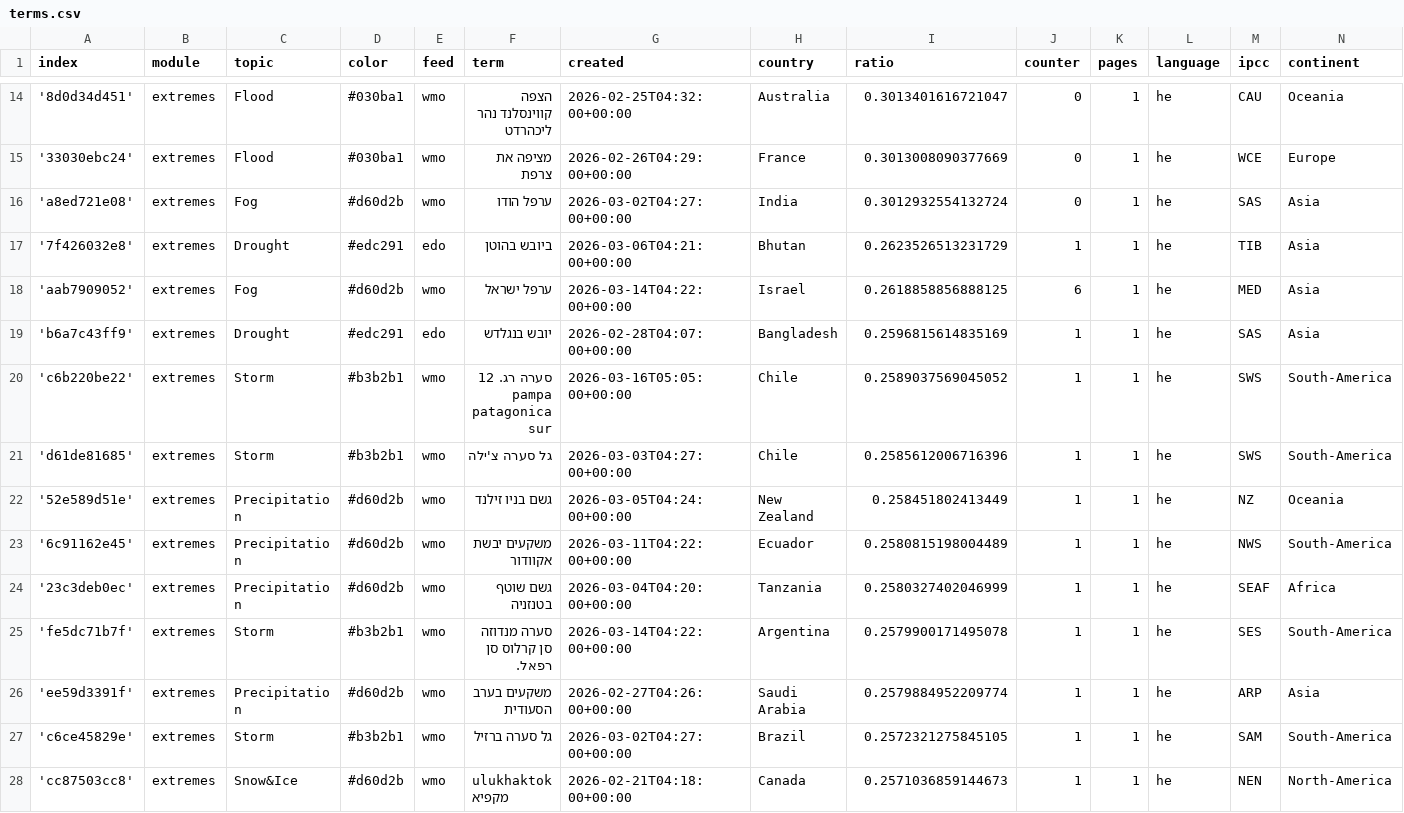
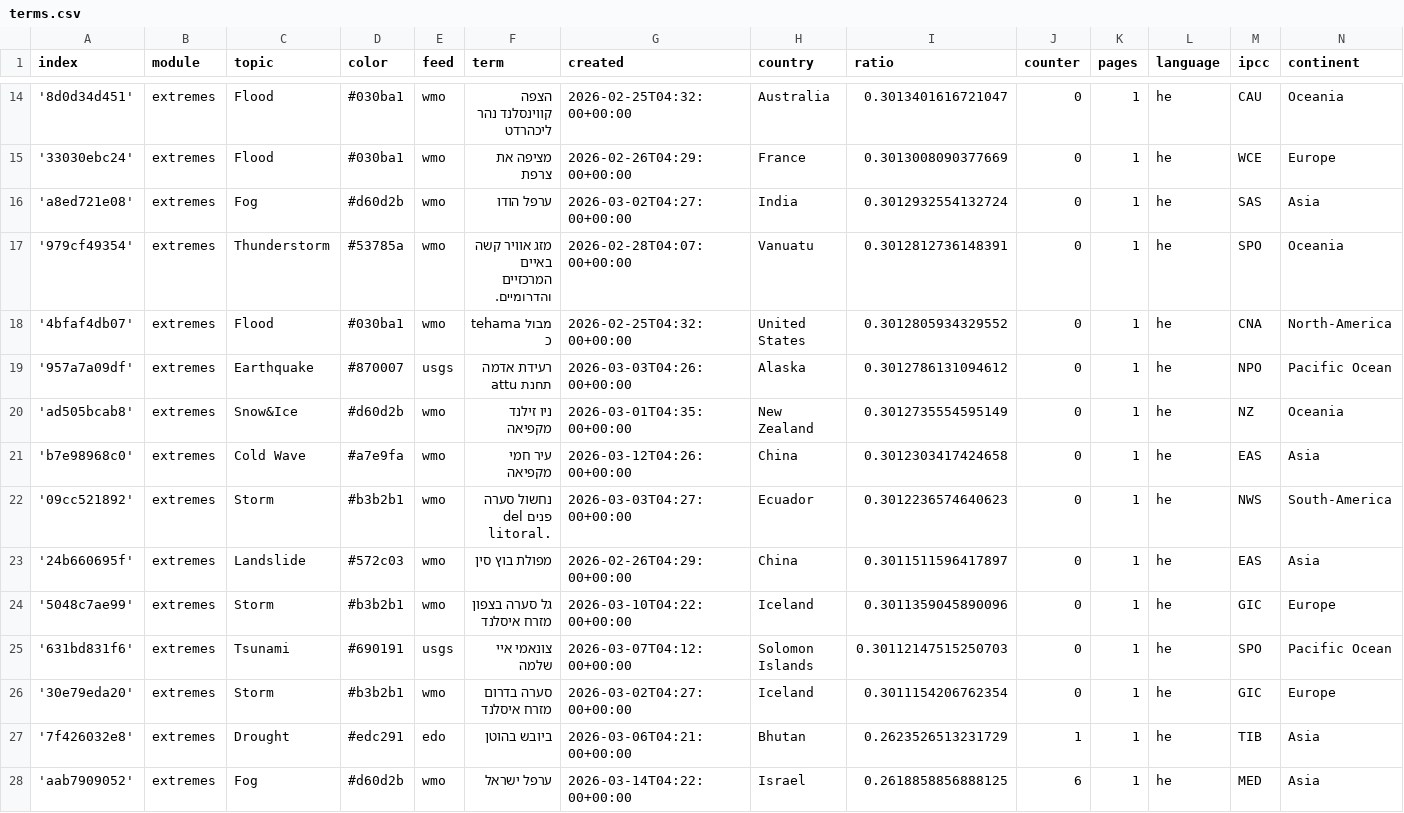
Before and after one commit to picawe-news/hebrewExtremes, a CSV file: terms.csv, drawn as a sheet; only a part is shown, gaps mark what is left out; the shorter side is filled out with more unchanged rows; the diff names each change by its address in the sheet, - before the commit and + after, or states it on an @@ line.

Commit message:
Commit from GitHub Actions (import:0.0)

```diff
--- a/terms.csv
+++ b/terms.csv
+row 17: '979cf49354' | extremes | Thunderstorm | #53785a | wmo | מזג אוויר קשה באיים המרכזיים והדרומיים. | 2026-02-28T04:07:00+00:00 | Vanuatu | 0.3012812736148391 | 0 | 1 | he | SPO | Oceania
+row 18: '4bfaf4db07' | extremes | Flood | #030ba1 | wmo | מבול tehama כ | 2026-02-25T04:32:00+00:00 | United States | 0.3012805934329552 | 0 | 1 | he | CNA | North-America
+row 19: '957a7a09df' | extremes | Earthquake | #870007 | usgs | רעידת אדמה תחנת attu | 2026-03-03T04:26:00+00:00 | Alaska | 0.3012786131094612 | 0 | 1 | he | NPO | Pacific Ocean
+row 20: 'ad505bcab8' | extremes | Snow&Ice | #d60d2b | wmo | ניו זילנד מקפיאה | 2026-03-01T04:35:00+00:00 | New Zealand | 0.3012735554595149 | 0 | 1 | he | NZ | Oceania
+row 21: 'b7e98968c0' | extremes | Cold Wave | #a7e9fa | wmo | עיר חמי מקפיאה | 2026-03-12T04:26:00+00:00 | China | 0.3012303417424658 | 0 | 1 | he | EAS | Asia
+row 22: '09cc521892' | extremes | Storm | #b3b2b1 | wmo | נחשול סערה פנים del litoral. | 2026-03-03T04:27:00+00:00 | Ecuador | 0.3012236574640623 | 0 | 1 | he | NWS | South-America
+row 23: '24b660695f' | extremes | Landslide | #572c03 | wmo | מפולת בוץ סין | 2026-02-26T04:29:00+00:00 | China | 0.3011511596417897 | 0 | 1 | he | EAS | Asia
+row 24: '5048c7ae99' | extremes | Storm | #b3b2b1 | wmo | גל סערה בצפון מזרח איסלנד | 2026-03-10T04:22:00+00:00 | Iceland | 0.3011359045890096 | 0 | 1 | he | GIC | Europe
+row 25: '631bd831f6' | extremes | Tsunami | #690191 | usgs | צונאמי איי שלמה | 2026-03-07T04:12:00+00:00 | Solomon Islands | 0.30112147515250703 | 0 | 1 | he | SPO | Pacific Ocean
+row 26: '30e79eda20' | extremes | Storm | #b3b2b1 | wmo | סערה בדרום מזרח איסלנד | 2026-03-02T04:27:00+00:00 | Iceland | 0.3011154206762354 | 0 | 1 | he | GIC | Europe
```
